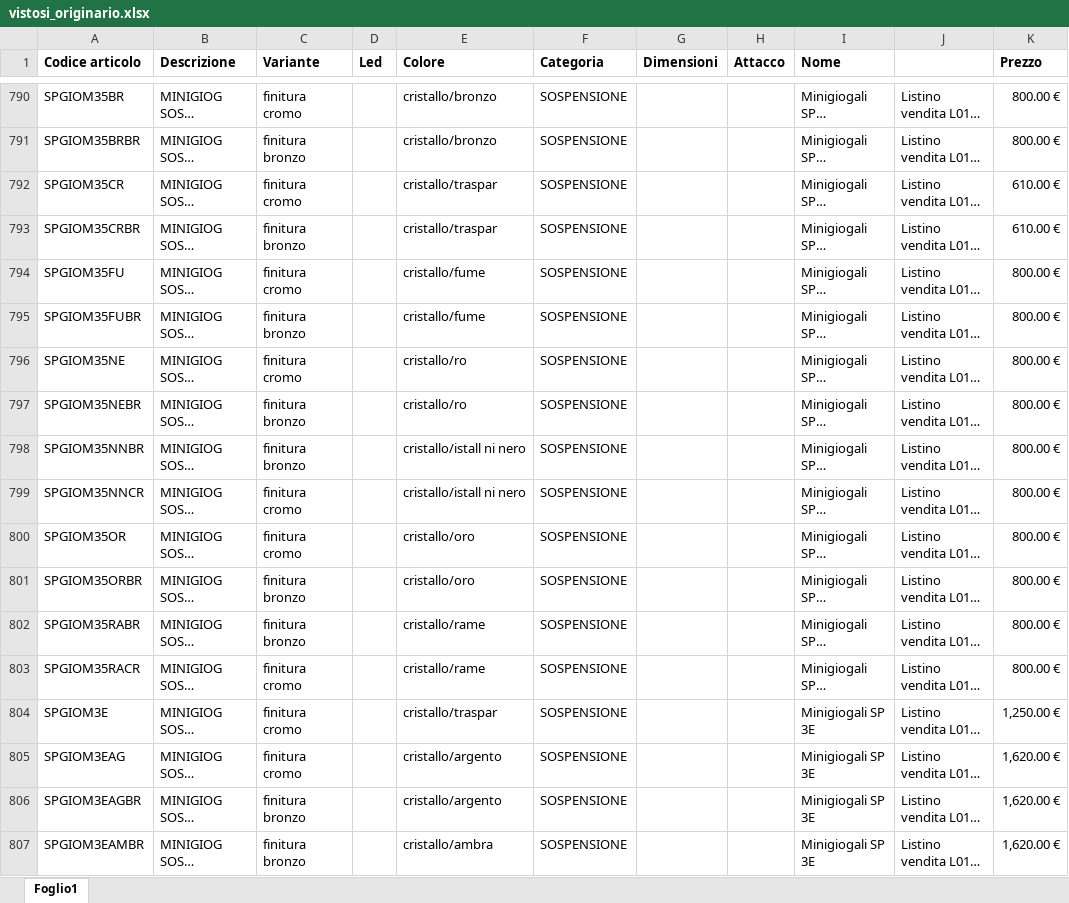
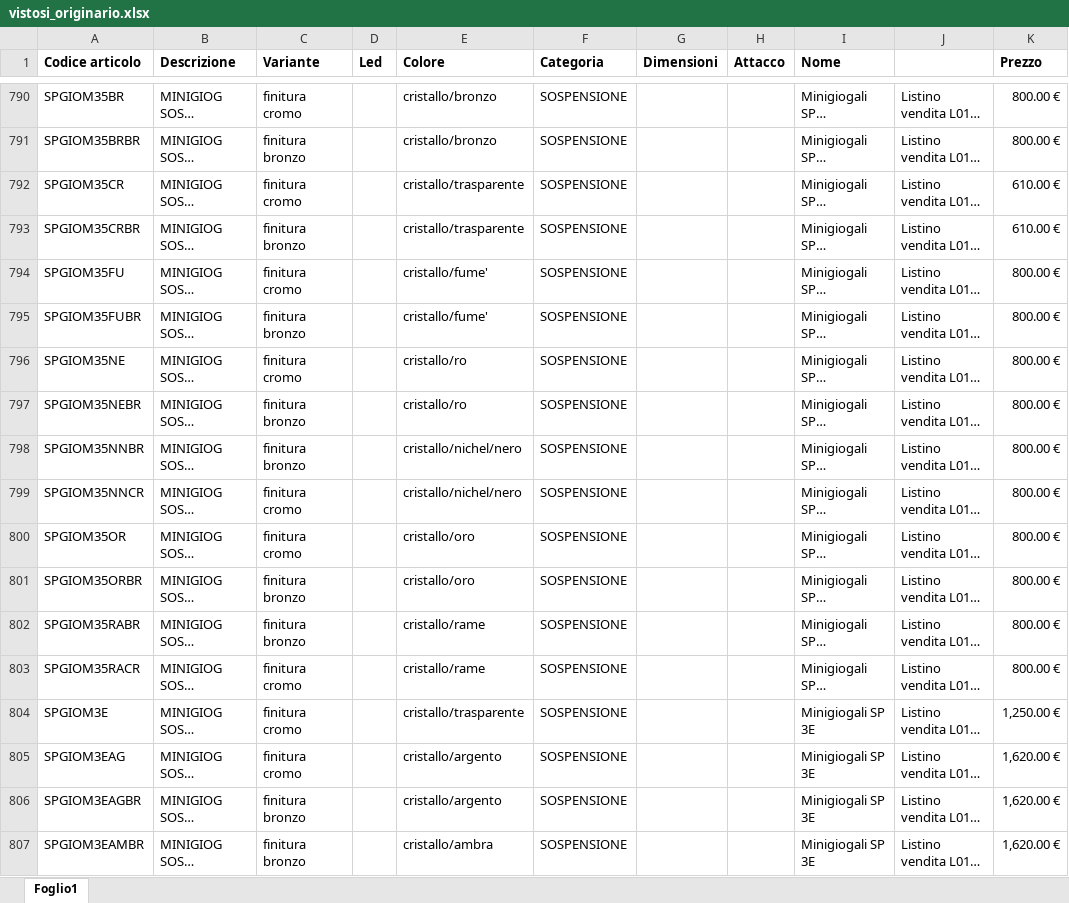
Before and after one commit to hicTech/arteInLuceImport, an Excel workbook: xls/vistosi/vistosi_originario.xlsx, sheet Foglio1, drawn as a sheet; only a part is shown, gaps mark what is left out; long unchanged cells end in …; values as stored, in another font and other column widths than the file's, no borders; the diff covers the shown part only; the diff names each change by its address in the sheet, - before the commit and + after, or states it on an @@ line.

```diff
--- a/xls/vistosi/vistosi_originario.xlsx (sheet Foglio1)
+++ b/xls/vistosi/vistosi_originario.xlsx (sheet Foglio1)
-E792:E793 (Colore): cristallo/traspar
+E792:E793 (Colore): cristallo/trasparente
-E794:E795 (Colore): cristallo/fume
+E794:E795 (Colore): cristallo/fume'
-E798:E799 (Colore): cristallo/istall ni nero
+E798:E799 (Colore): cristallo/nichel/nero
-E804 (Colore): cristallo/traspar
+E804 (Colore): cristallo/trasparente
```
Also changed, not shown: 121 edited cells elsewhere in this sheet, xls/luceplan/result/luceplan_aumentato.xlsx, xls/vistosi/result/vistosi_aumentato.xlsx, 25 other files.
